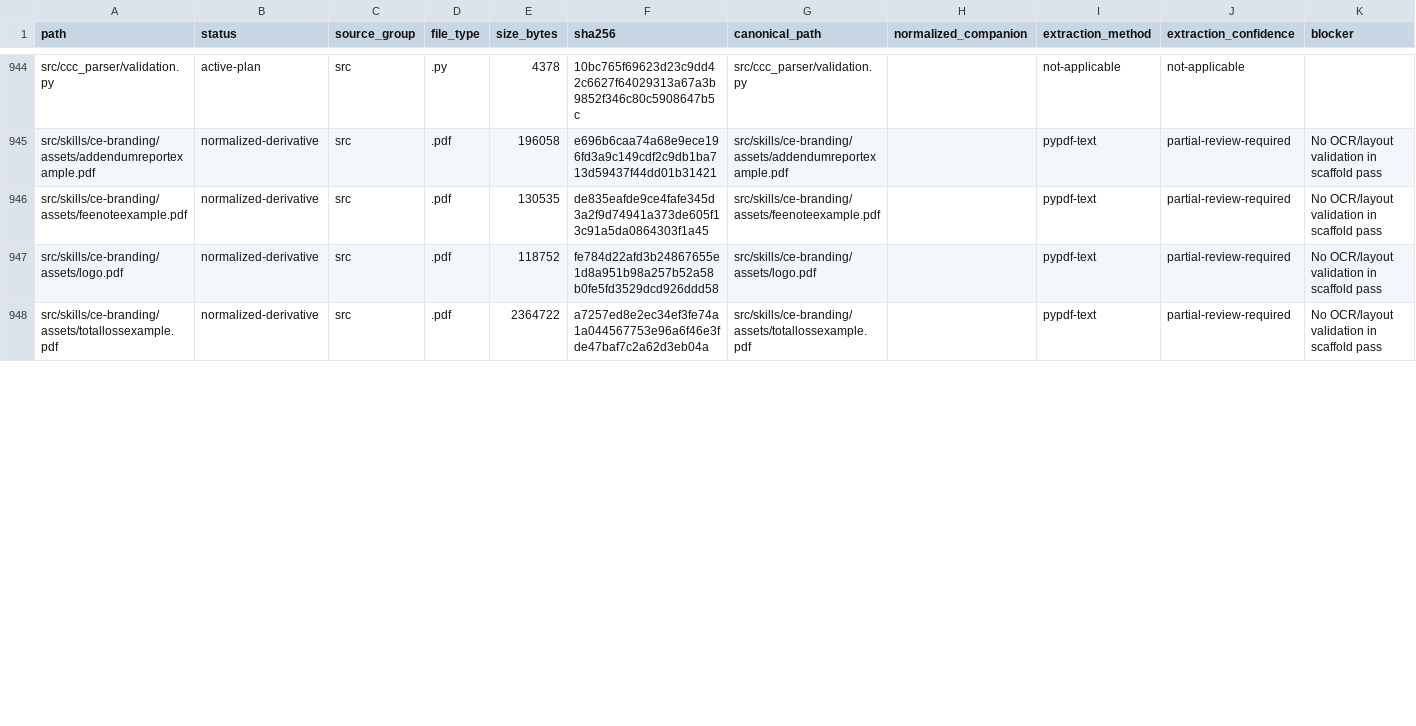
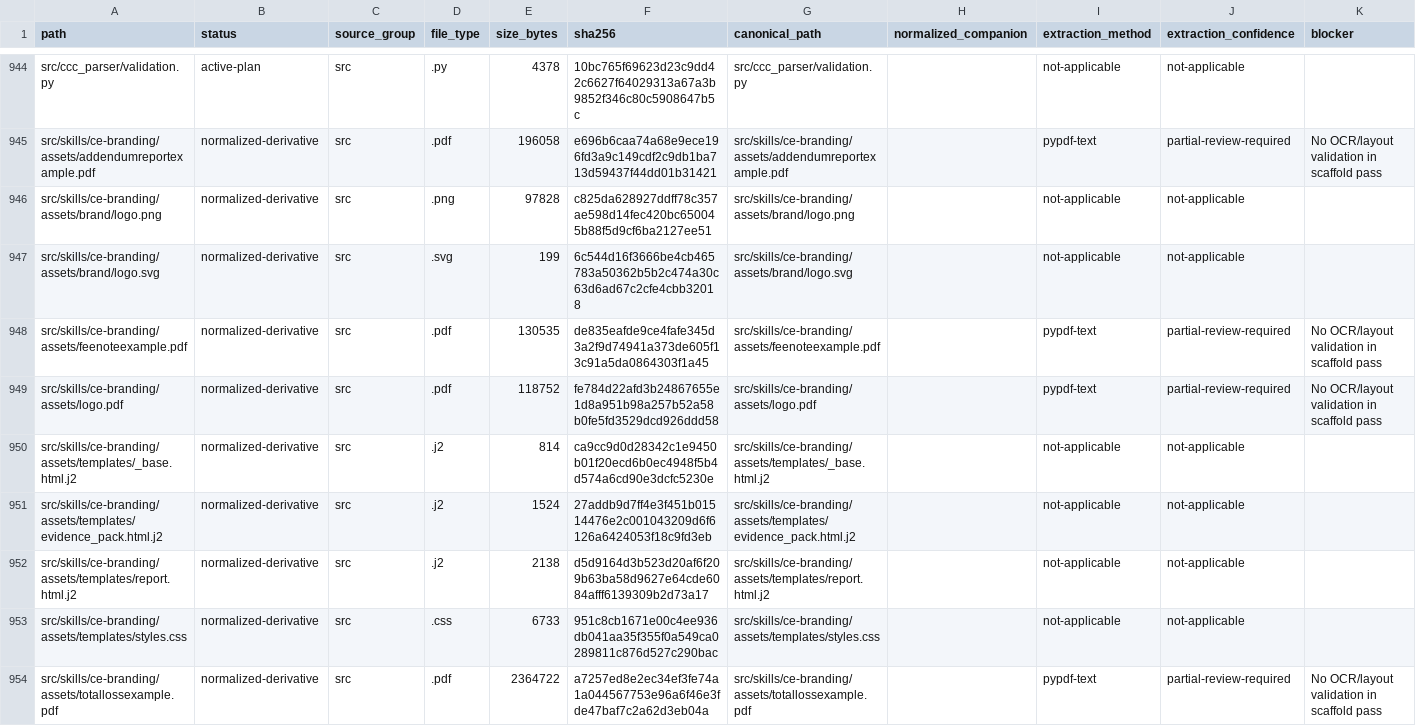
Before and after one commit to merceralex397-collab/CCC, a CSV file: docs/source_manifest.csv, drawn as a sheet; only a part is shown, gaps mark what is left out; the diff covers the shown part only; the diff names each change by its address in the sheet, - before the commit and + after, or states it on an @@ line.

```diff
--- a/docs/source_manifest.csv
+++ b/docs/source_manifest.csv
+row 946: src/skills/ce-branding/assets/brand/logo.png | normalized-derivative | src | .png | 97828 | c825da628927ddff78c357ae598d14fec420bc650045b88f5d9cf6ba2127ee51 | src/skills/ce-branding/assets/brand/logo.png |  | not-applicable | not-applicable
+row 947: src/skills/ce-branding/assets/brand/logo.svg | normalized-derivative | src | .svg | 199 | 6c544d16f3666be4cb465783a50362b5b2c474a30c63d6ad67c2cfe4cbb32018 | src/skills/ce-branding/assets/brand/logo.svg |  | not-applicable | not-applicable
+row 950: src/skills/ce-branding/assets/templates/_base.html.j2 | normalized-derivative | src | .j2 | 814 | ca9cc9d0d28342c1e9450b01f20ecd6b0ec4948f5b4d574a6cd90e3dcfc5230e | src/skills/ce-branding/assets/templates/_base.html.j2 |  | not-applicable | not-applicable
+row 951: src/skills/ce-branding/assets/templates/evidence_pack.html.j2 | normalized-derivative | src | .j2 | 1524 | 27addb9d7ff4e3f451b01514476e2c001043209d6f6126a6424053f18c9fd3eb | src/skills/ce-branding/assets/templates/evidence_pack.html.j2 |  | not-applicable | not-applicable
+row 952: src/skills/ce-branding/assets/templates/report.html.j2 | normalized-derivative | src | .j2 | 2138 | d5d9164d3b523d20af6f209b63ba58d9627e64cde6084afff6139309b2d73a17 | src/skills/ce-branding/assets/templates/report.html.j2 |  | not-applicable | not-applicable
+row 953: src/skills/ce-branding/assets/templates/styles.css | normalized-derivative | src | .css | 6733 | 951c8cb1671e00c4ee936db041aa35f355f0a549ca0289811c876d527c290bac | src/skills/ce-branding/assets/templates/styles.css |  | not-applicable | not-applicable
```
Also changed, not shown: 2 added rows, 6 removed rows and 16 edited cells elsewhere in this file, 15 other files.
